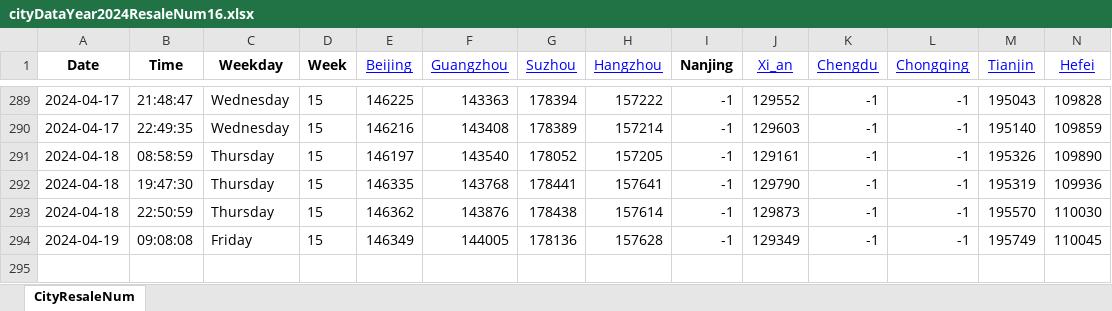
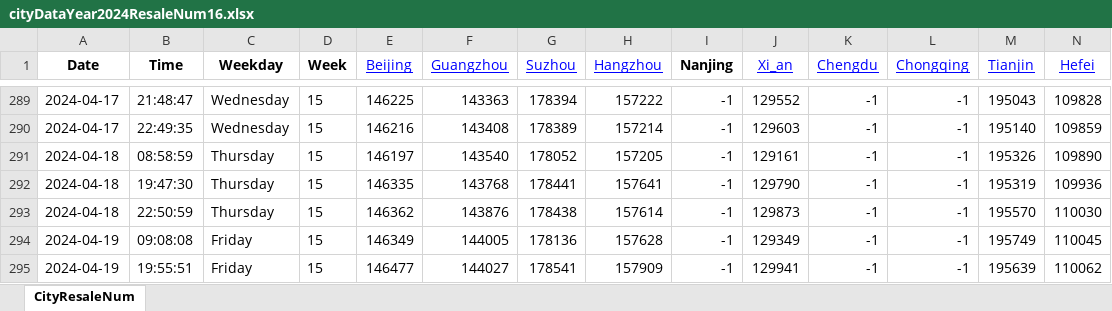
Before and after one commit to Pyrad/pyradnotes, an Excel workbook: source/RealEstate/cityDataYear2024ResaleNum16.xlsx, sheet CityResaleNum, drawn as a sheet; only a part is shown, gaps mark what is left out; values as stored, in another font and other column widths than the file's, no borders; rows hold the shown columns only; the diff names each change by its address in the sheet, - before the commit and + after, or states it on an @@ line.

Commit message:
Realestate Update resale numbers 2024-04-19 19:55

```diff
--- a/source/RealEstate/cityDataYear2024ResaleNum16.xlsx (sheet CityResaleNum)
+++ b/source/RealEstate/cityDataYear2024ResaleNum16.xlsx (sheet CityResaleNum)
+row 295: 2024-04-19 | 19:55:51 | Friday | 15 | 146477 | 144027 | 178541 | 157909 | -1 | 129941 | -1 | -1 | 195639 | 110062
```
Also changed, not shown: 1 other file.
